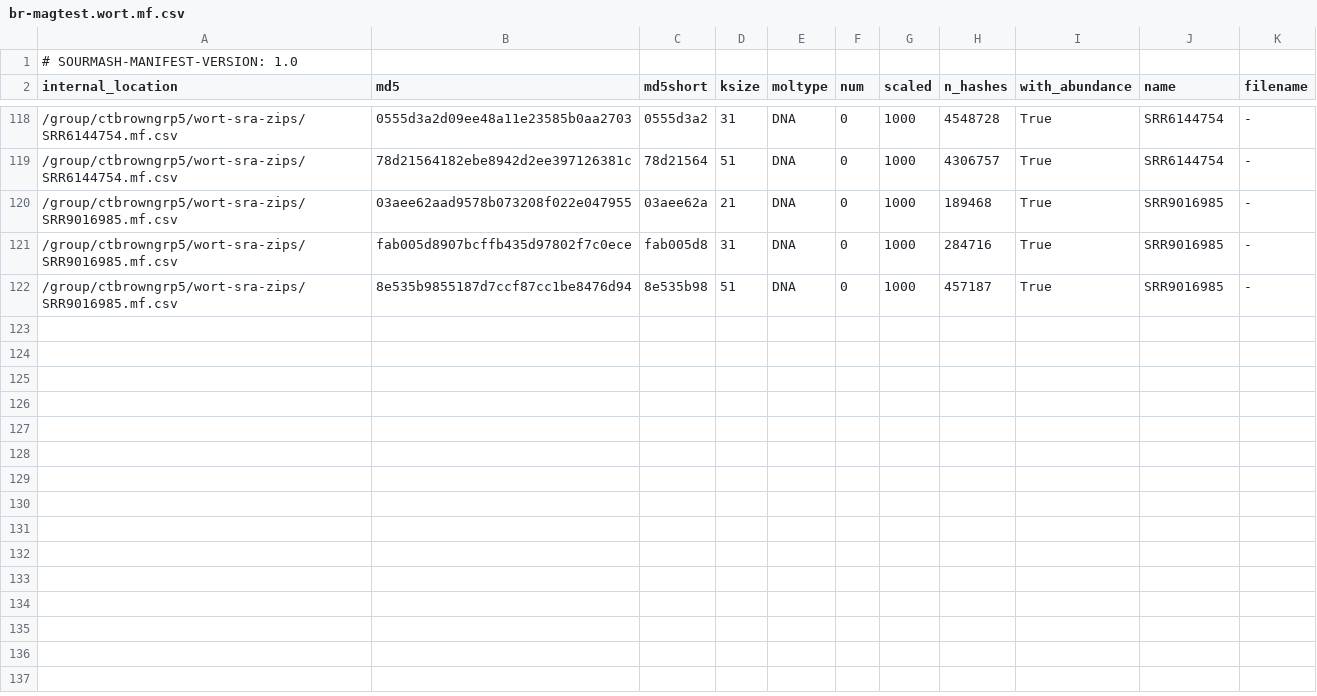
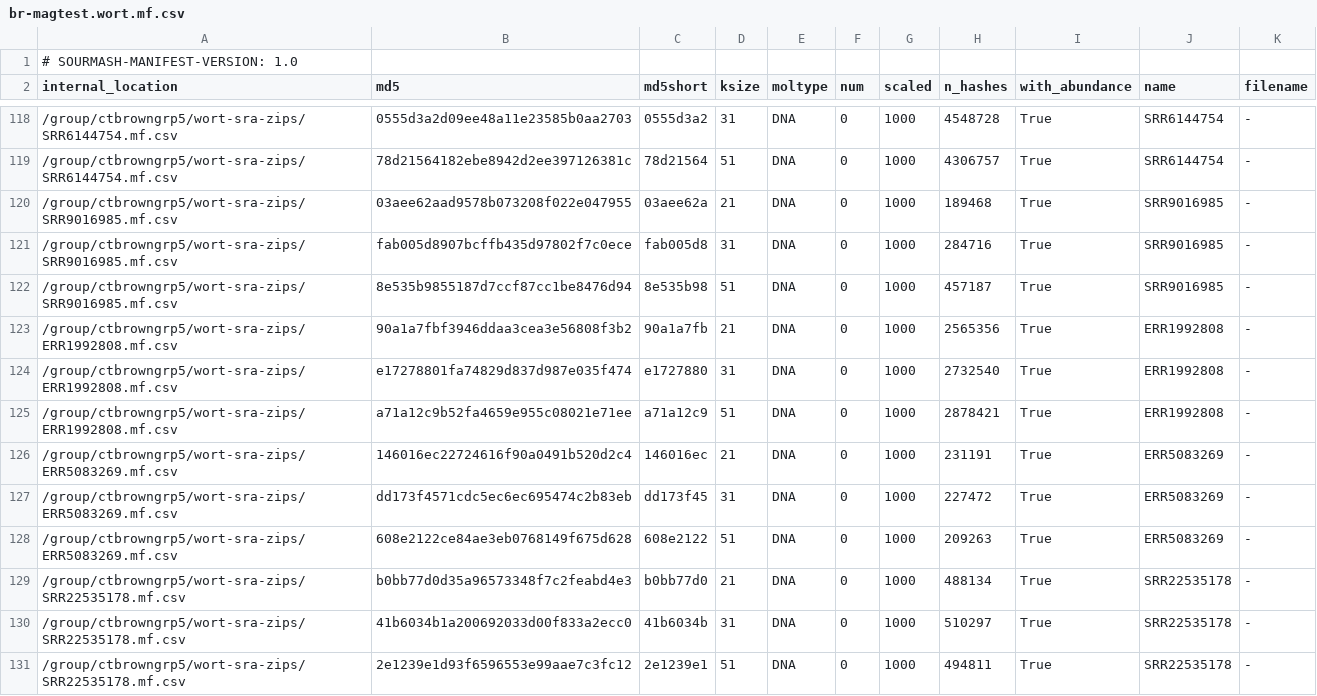
Before and after one commit to bluegenes/2025-br-mag, a CSV file: br-magtest.wort.mf.csv, drawn as a sheet; only a part is shown, gaps mark what is left out; the diff names each change by its address in the sheet, - before the commit and + after, or states it on an @@ line.

```diff
--- a/br-magtest.wort.mf.csv
+++ b/br-magtest.wort.mf.csv
+row 123: /group/ctbrowngrp5/wort-sra-zips/ERR1992808.mf.csv | 90a1a7fbf3946ddaa3cea3e56808f3b2 | 90a1a7fb | 21 | DNA | 0 | 1000 | 2565356 | True | ERR1992808 | -
+row 124: /group/ctbrowngrp5/wort-sra-zips/ERR1992808.mf.csv | e17278801fa74829d837d987e035f474 | e1727880 | 31 | DNA | 0 | 1000 | 2732540 | True | ERR1992808 | -
+row 125: /group/ctbrowngrp5/wort-sra-zips/ERR1992808.mf.csv | a71a12c9b52fa4659e955c08021e71ee | a71a12c9 | 51 | DNA | 0 | 1000 | 2878421 | True | ERR1992808 | -
+row 126: /group/ctbrowngrp5/wort-sra-zips/ERR5083269.mf.csv | 146016ec22724616f90a0491b520d2c4 | 146016ec | 21 | DNA | 0 | 1000 | 231191 | True | ERR5083269 | -
+row 127: /group/ctbrowngrp5/wort-sra-zips/ERR5083269.mf.csv | dd173f4571cdc5ec6ec695474c2b83eb | dd173f45 | 31 | DNA | 0 | 1000 | 227472 | True | ERR5083269 | -
+row 128: /group/ctbrowngrp5/wort-sra-zips/ERR5083269.mf.csv | 608e2122ce84ae3eb0768149f675d628 | 608e2122 | 51 | DNA | 0 | 1000 | 209263 | True | ERR5083269 | -
+row 129: /group/ctbrowngrp5/wort-sra-zips/SRR22535178.mf.csv | b0bb77d0d35a96573348f7c2feabd4e3 | b0bb77d0 | 21 | DNA | 0 | 1000 | 488134 | True | SRR22535178 | -
+row 130: /group/ctbrowngrp5/wort-sra-zips/SRR22535178.mf.csv | 41b6034b1a200692033d00f833a2ecc0 | 41b6034b | 31 | DNA | 0 | 1000 | 510297 | True | SRR22535178 | -
+row 131: /group/ctbrowngrp5/wort-sra-zips/SRR22535178.mf.csv | 2e1239e1d93f6596553e99aae7c3fc12 | 2e1239e1 | 51 | DNA | 0 | 1000 | 494811 | True | SRR22535178 | -
```
Also changed, not shown: 3 other files.
